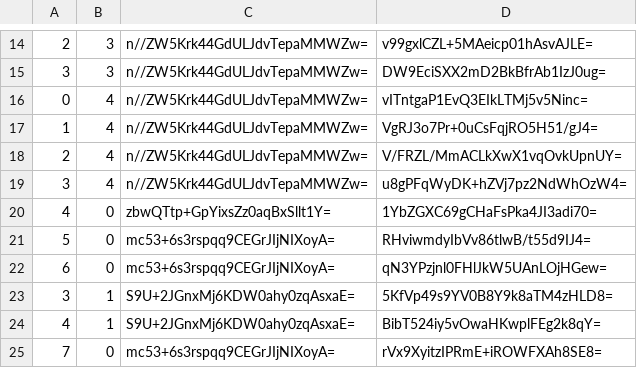
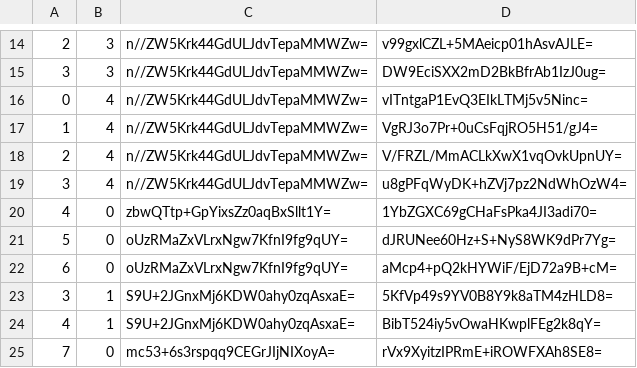
Before and after one commit to counterfitninja/netherlower, a CSV file: tiles/zoom.-1/metadata/k.0.0.csv, drawn as a sheet; only a part is shown, gaps mark what is left out.

```diff
--- a/tiles/zoom.-1/metadata/k.0.0.csv
+++ b/tiles/zoom.-1/metadata/k.0.0.csv
@@ -20,4 +20,4 @@
 4,0,zbwQTtp+GpYixsZz0aqBxSllt1Y=,1YbZGXC69gCHaFsPka4JI3adi70=
-5,0,mc53+6s3rspqq9CEGrJIjNIXoyA=,RHviwmdyIbVv86tlwB/t55d9IJ4=
-6,0,mc53+6s3rspqq9CEGrJIjNIXoyA=,qN3YPzjnl0FHlJkW5UAnLOjHGew=
+5,0,oUzRMaZxVLrxNgw7KfnI9fg9qUY=,dJRUNee60Hz+S+NyS8WK9dPr7Yg=
+6,0,oUzRMaZxVLrxNgw7KfnI9fg9qUY=,aMcp4+pQ2kHYWiF/EjD72a9B+cM=
 3,1,S9U+2JGnxMj6KDW0ahy0zqAsxaE=,5KfVp49s9YV0B8Y9k8aTM4zHLD8=
```
Also changed, not shown: tiles/zoom.-1/metadata/k.0.-1.csv, tiles/zoom.-2/metadata/k.0.-1.csv, 35 other files.
